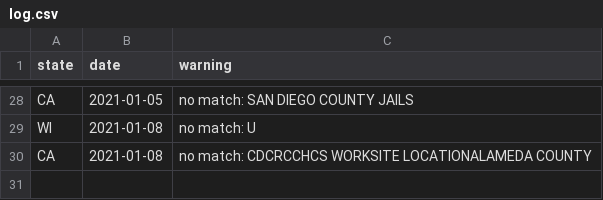
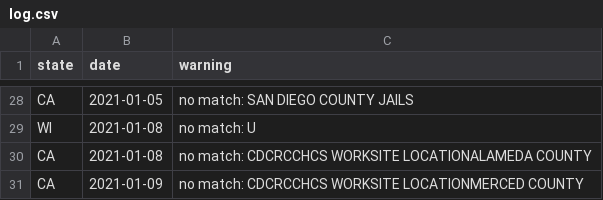
Before and after one commit to uclalawcovid19behindbars/historical-data, a CSV file: logs/log.csv, drawn as a sheet; only a part is shown, gaps mark what is left out.

```diff
--- a/logs/log.csv
+++ b/logs/log.csv
@@ -111 +111,2 @@ WI,2021-01-08,no match: U
 CA,2021-01-08,no match: CDCRCCHCS WORKSITE LOCATIONALAMEDA COUNTY
+CA,2021-01-09,no match: CDCRCCHCS WORKSITE LOCATIONMERCED COUNTY
```
Also changed, not shown: 2 other files.
